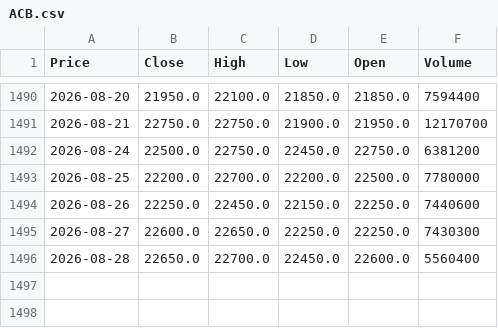
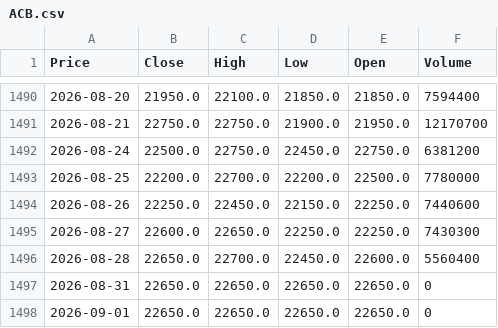
Before and after one commit to vuduc020600-bot/GitHub, a CSV file: data/ACB.csv, drawn as a sheet; only a part is shown, gaps mark what is left out; the diff names each change by its address in the sheet, - before the commit and + after, or states it on an @@ line.

```diff
--- a/data/ACB.csv
+++ b/data/ACB.csv
+row 1497: 2026-08-31 | 22650.0 | 22650.0 | 22650.0 | 22650.0 | 0
+row 1498: 2026-09-01 | 22650.0 | 22650.0 | 22650.0 | 22650.0 | 0
```
Also changed, not shown: data/BID.csv, data/BSI.csv, 52 other files.
